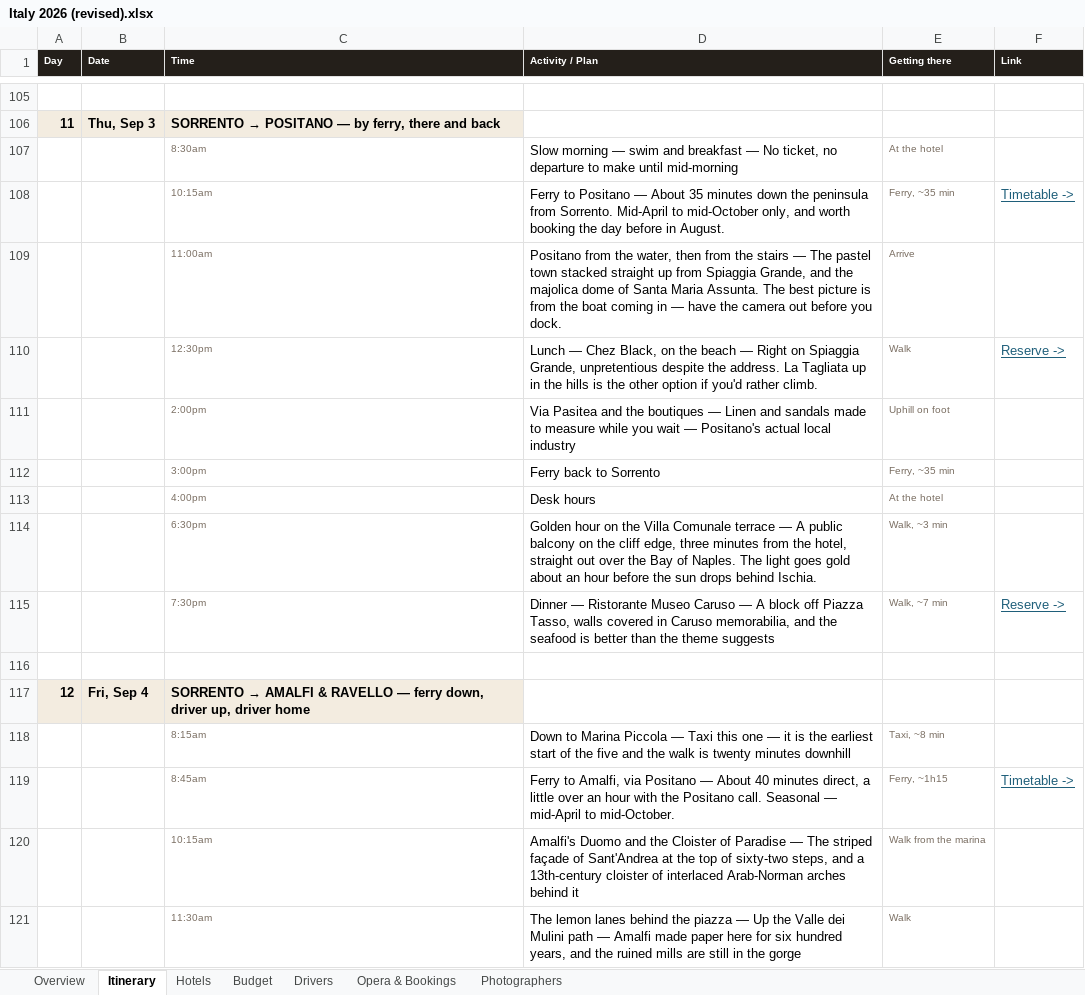
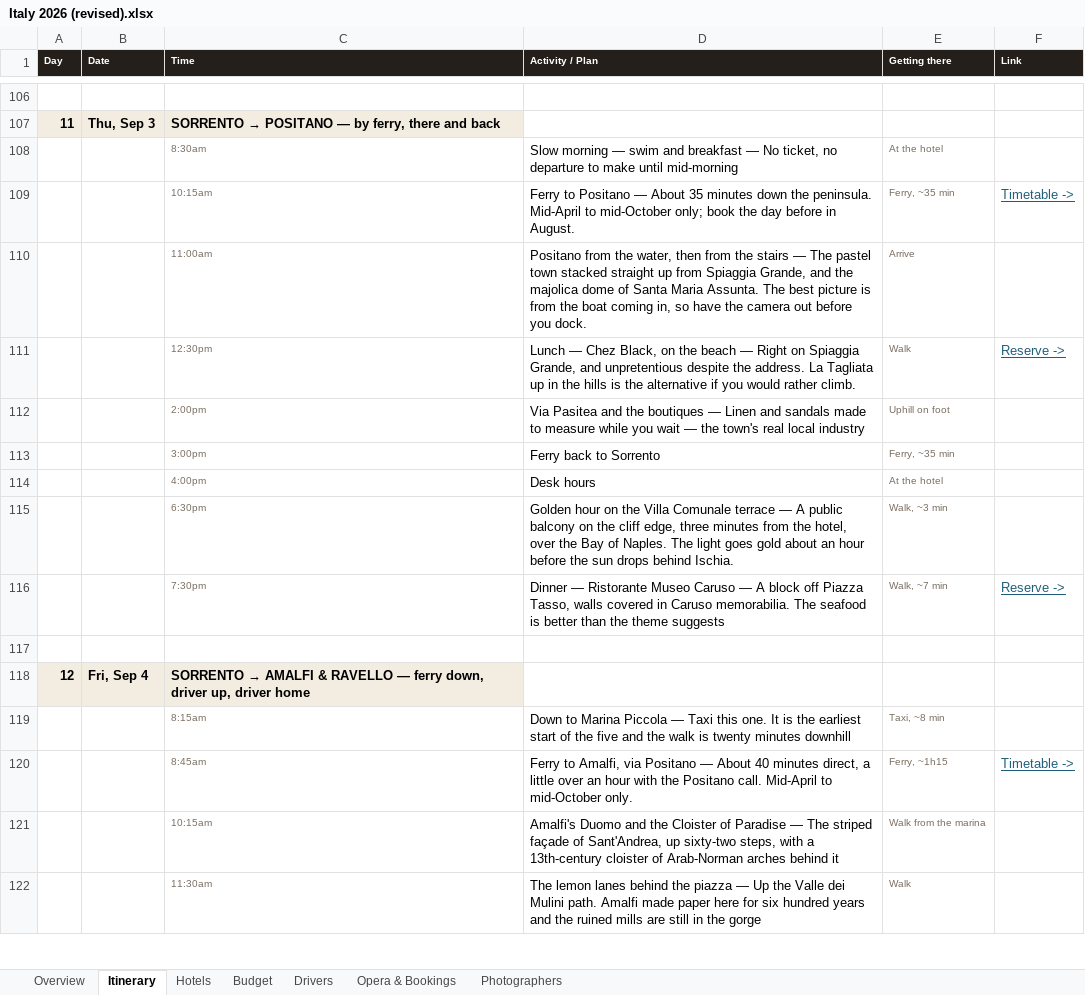
Before and after one commit to JunxuanH/trip-planner, an Excel workbook: italy-2026/dist/Italy 2026 (revised).xlsx, sheet Itinerary, drawn as a sheet; only a part is shown, gaps mark what is left out; values as stored, in another font and other column widths than the file's, no borders; addresses are those after the commit; the diff covers the shown part only; the diff names each change by its address in the sheet, - before the commit and + after, or states it on an @@ line.

```diff
--- a/italy-2026/dist/Italy 2026 (revised).xlsx (sheet Itinerary)
+++ b/italy-2026/dist/Italy 2026 (revised).xlsx (sheet Itinerary)
-D109 (Activity / Plan): …down the peninsula from Sorrento. Mid-April to mid-October only, and worth booking the day…
+D109 (Activity / Plan): …down the peninsula. Mid-April to mid-October only; book the day…
-D110 (Activity / Plan): …boat coming in — have the…
+D110 (Activity / Plan): …boat coming in, so have the…
-D111 (Activity / Plan): …Spiaggia Grande, unpretentious despite the address. La Tagliata up in the hills is the other option if you'd rather climb.
+D111 (Activity / Plan): …Spiaggia Grande, and unpretentious despite the address. La Tagliata up in the hills is the alternative if you would rather climb.
-D112 (Activity / Plan): …wait — Positano's actual local industry
+D112 (Activity / Plan): …wait — the town's real local industry
-D115 (Activity / Plan): …the hotel, straight out over the…
+D115 (Activity / Plan): …the hotel, over the…
-D116 (Activity / Plan): …in Caruso memorabilia, and the seafood is…
+D116 (Activity / Plan): …in Caruso memorabilia. The seafood is…
-D119 (Activity / Plan): …Taxi this one — it is the…
+D119 (Activity / Plan): …Taxi this one. It is the…
-D120 (Activity / Plan): …Positano call. Seasonal — mid-April to mid-October.
+D120 (Activity / Plan): …Positano call. Mid-April to mid-October only.
-D121 (Activity / Plan): …façade of Sant'Andrea at the top of sixty-two steps, and a 13th-century cloister of interlaced Arab-Norman arches…
+D121 (Activity / Plan): …façade of Sant'Andrea, up sixty-two steps, with a 13th-century cloister of Arab-Norman arches…
-D122 (Activity / Plan): …dei Mulini path — Amalfi made paper here for six hundred years, and the…
+D122 (Activity / Plan): …dei Mulini path. Amalfi made paper here for six hundred years and the…
```
Also changed, not shown: 1 added row and 65 edited cells elsewhere in this sheet, 3 other files.
